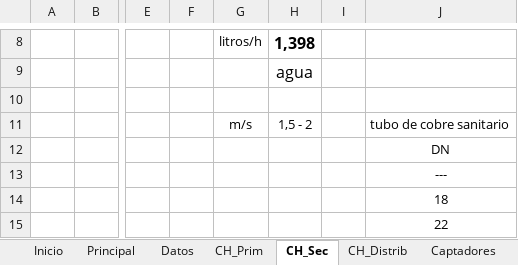
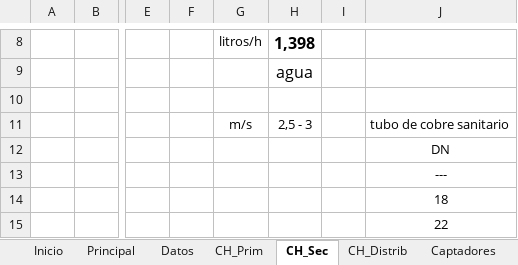
Before and after one commit to Aleesca/Practica_Energia_Solar_Termica, an Excel workbook: Calculos/Herramienta_calculo.xlsm, sheet CH_Sec, drawn as a sheet; only a part is shown, gaps mark what is left out; values as stored, in another font and other column widths than the file's, no borders; charts and pictures and conditional formats not drawn; the diff names each change by its address in the sheet, - before the commit and + after, or states it on an @@ line.

```diff
--- a/Calculos/Herramienta_calculo.xlsm (sheet CH_Sec)
+++ b/Calculos/Herramienta_calculo.xlsm (sheet CH_Sec)
-H11: 1,5 - 2
+H11: 2,5 - 3
```
Also changed, not shown: hidden cells, 11 other files.
